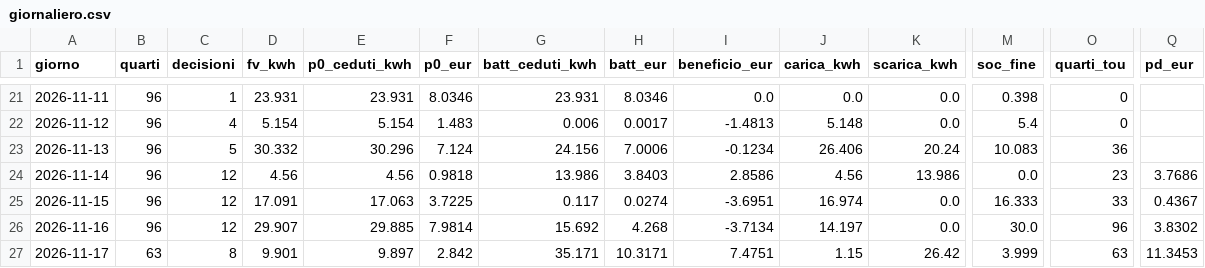
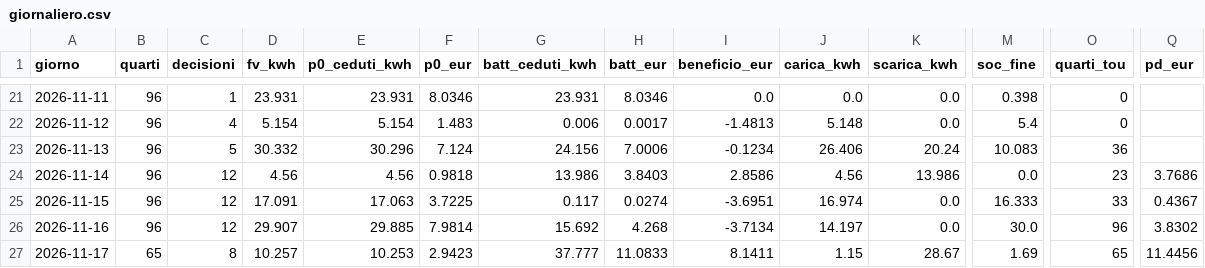
Before and after one commit to paolofontanacn-code/ems-dati, a CSV file: cessione/live/giornaliero.csv, drawn as a sheet; only a part is shown, gaps mark what is left out; the diff names each change by its address in the sheet, - before the commit and + after, or states it on an @@ line.

```diff
--- a/cessione/live/giornaliero.csv
+++ b/cessione/live/giornaliero.csv
-B27 (quarti): 63
+B27 (quarti): 65
-D27 (fv_kwh): 9.901
+D27 (fv_kwh): 10.257
-E27 (p0_ceduti_kwh): 9.897
+E27 (p0_ceduti_kwh): 10.253
-F27 (p0_eur): 2.842
+F27 (p0_eur): 2.9423
-G27 (batt_ceduti_kwh): 35.171
+G27 (batt_ceduti_kwh): 37.777
-H27 (batt_eur): 10.3171
+H27 (batt_eur): 11.0833
-I27 (beneficio_eur): 7.4751
+I27 (beneficio_eur): 8.1411
-K27 (scarica_kwh): 26.42
+K27 (scarica_kwh): 28.67
-M27 (soc_fine): 3.999
+M27 (soc_fine): 1.69
-O27 (quarti_tou): 63
+O27 (quarti_tou): 65
-Q27 (pd_eur): 11.3453
+Q27 (pd_eur): 11.4456
```
Also changed, not shown: pannello/diagnosi_rete.csv, pannello/oggi.csv, 13 other files.
